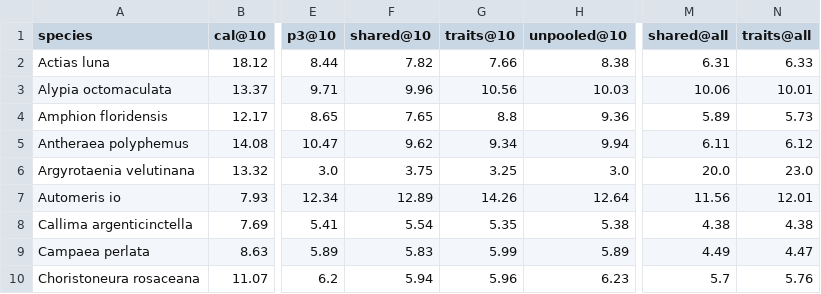
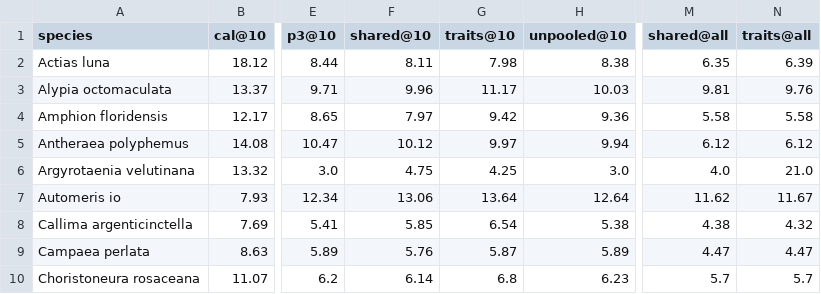
Before and after one commit to neevliberman/hatch, a CSV file: notebooks/pooled/results/per_species.csv, drawn as a sheet; only a part is shown, gaps mark what is left out; the diff covers the shown part only; the diff names each change by its address in the sheet, - before the commit and + after, or states it on an @@ line.

```diff
--- a/notebooks/pooled/results/per_species.csv
+++ b/notebooks/pooled/results/per_species.csv
-F2 (shared@10): 7.82
+F2 (shared@10): 8.11
-G2 (traits@10): 7.66
+G2 (traits@10): 7.98
-M2 (shared@all): 6.31
+M2 (shared@all): 6.35
-N2 (traits@all): 6.33
+N2 (traits@all): 6.39
-G3 (traits@10): 10.56
+G3 (traits@10): 11.17
-M3 (shared@all): 10.06
+M3 (shared@all): 9.81
-N3 (traits@all): 10.01
+N3 (traits@all): 9.76
-F4 (shared@10): 7.65
+F4 (shared@10): 7.97
-G4 (traits@10): 8.8
+G4 (traits@10): 9.42
-M4 (shared@all): 5.89
+M4 (shared@all): 5.58
-N4 (traits@all): 5.73
+N4 (traits@all): 5.58
-F5 (shared@10): 9.62
+F5 (shared@10): 10.12
-G5 (traits@10): 9.34
+G5 (traits@10): 9.97
-M5 (shared@all): 6.11
+M5 (shared@all): 6.12
-F6 (shared@10): 3.75
+F6 (shared@10): 4.75
-G6 (traits@10): 3.25
+G6 (traits@10): 4.25
-M6 (shared@all): 20.0
+M6 (shared@all): 4.0
-N6 (traits@all): 23.0
+N6 (traits@all): 21.0
-F7 (shared@10): 12.89
+F7 (shared@10): 13.06
-G7 (traits@10): 14.26
+G7 (traits@10): 13.64
-M7 (shared@all): 11.56
+M7 (shared@all): 11.62
-N7 (traits@all): 12.01
+N7 (traits@all): 11.67
-F8 (shared@10): 5.54
+F8 (shared@10): 5.85
-G8 (traits@10): 5.35
+G8 (traits@10): 6.54
-N8 (traits@all): 4.38
+N8 (traits@all): 4.32
-F9 (shared@10): 5.83
+F9 (shared@10): 5.76
-G9 (traits@10): 5.99
+G9 (traits@10): 5.87
-M9 (shared@all): 4.49
+M9 (shared@all): 4.47
-F10 (shared@10): 5.94
+F10 (shared@10): 6.14
-G10 (traits@10): 5.96
+G10 (traits@10): 6.8
-N10 (traits@all): 5.76
+N10 (traits@all): 5.7
```
Also changed, not shown: 131 edited cells elsewhere in this file, notebooks/pooled/results/params_all_years.csv, 13 other files.
